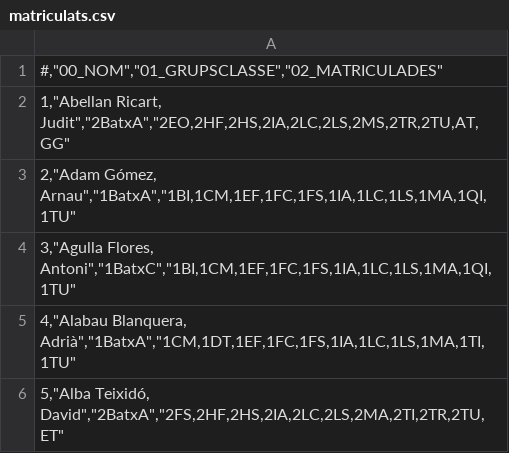
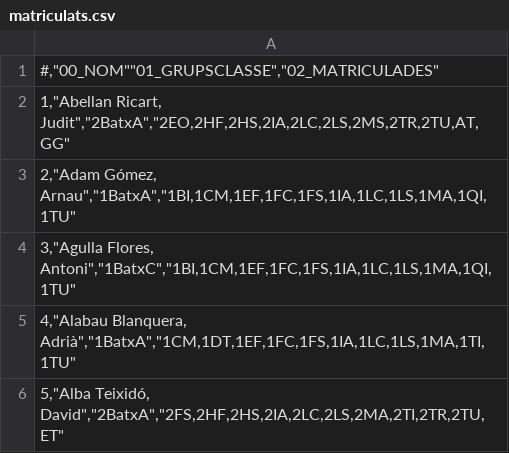
Before and after one commit to DavidDani/GeneradorDefinitiu, a CSV file: GeneradorLlistats/matriculats.csv, drawn as a sheet; only a part is shown.

```diff
--- a/GeneradorLlistats/matriculats.csv
+++ b/GeneradorLlistats/matriculats.csv
@@ -1,2 +1,2 @@
-" #,""00_NOM"",""01_GRUPSCLASSE"",""02_MATRICULADES"""
+" #,""00_NOM""""01_GRUPSCLASSE"",""02_MATRICULADES"""
 "1,""Abellan Ricart, Judit"",""2BatxA"",""2EO,2HF,2HS,2IA,2LC,2LS,2MS,2TR,2TU,AT,GG"""
```
Also changed, not shown: 3 other files.
